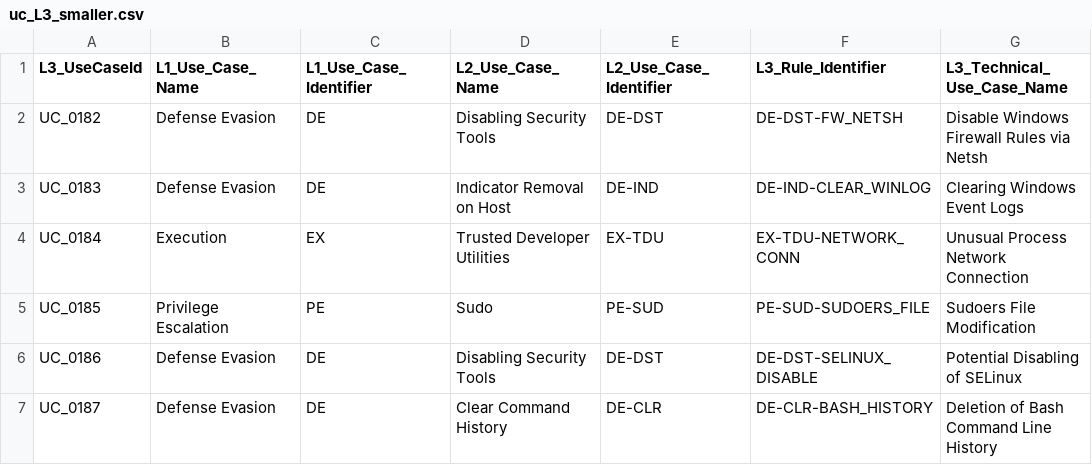
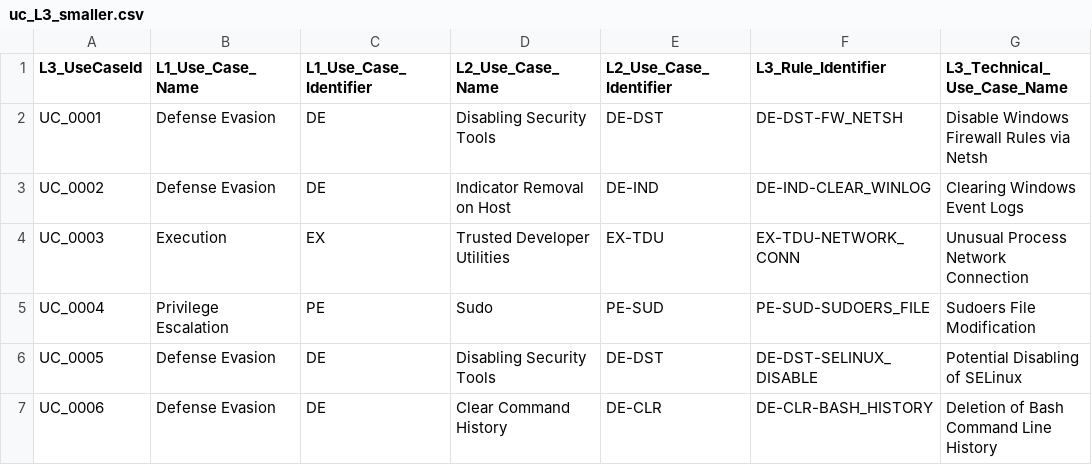
Before and after one commit to getkub/uc_automate, a CSV file: config_management/usecase_configs/uc_L3_smaller.csv, drawn as a sheet; only a part is shown; the diff names each change by its address in the sheet, - before the commit and + after, or states it on an @@ line.

Commit message:
Updated template with L3 case identifier

```diff
--- a/config_management/usecase_configs/uc_L3_smaller.csv
+++ b/config_management/usecase_configs/uc_L3_smaller.csv
-A2 (L3_UseCaseId): UC_0182
+A2 (L3_UseCaseId): UC_0001
-A3 (L3_UseCaseId): UC_0183
+A3 (L3_UseCaseId): UC_0002
-A4 (L3_UseCaseId): UC_0184
+A4 (L3_UseCaseId): UC_0003
-A5 (L3_UseCaseId): UC_0185
+A5 (L3_UseCaseId): UC_0004
-A6 (L3_UseCaseId): UC_0186
+A6 (L3_UseCaseId): UC_0005
-A7 (L3_UseCaseId): UC_0187
+A7 (L3_UseCaseId): UC_0006
```
Also changed, not shown: 1 other file.
